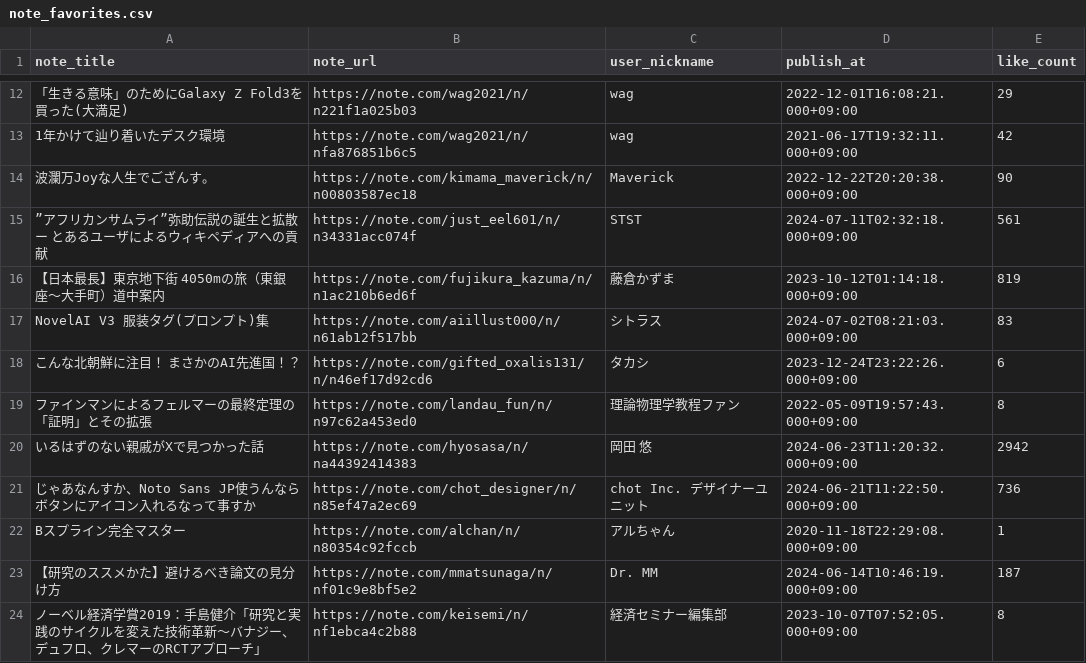
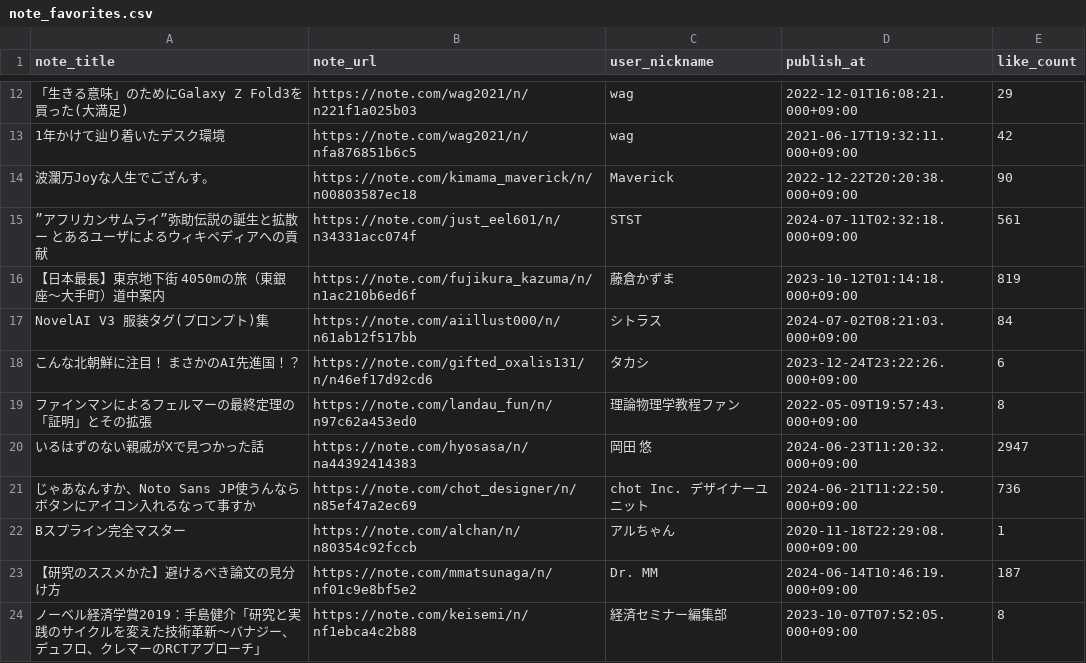
Before and after one commit to stepney141/favs, a CSV file: note_favs/note_favorites.csv, drawn as a sheet; only a part is shown, gaps mark what is left out; the diff covers the shown part only; the diff names each change by its address in the sheet, - before the commit and + after, or states it on an @@ line.

```diff
--- a/note_favs/note_favorites.csv
+++ b/note_favs/note_favorites.csv
-E17 (like_count): 83
+E17 (like_count): 84
-E20 (like_count): 2942
+E20 (like_count): 2947
```
Also changed, not shown: 48 edited cells elsewhere in this file, boundhub/boundhub_faved_movies.csv, github_stars/starred_repos.csv, 3 other files.
